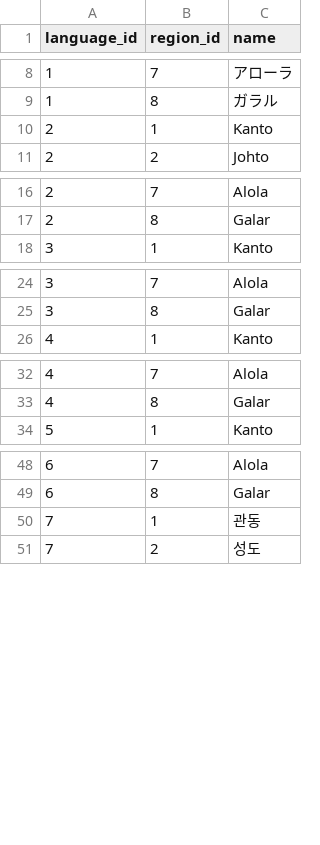
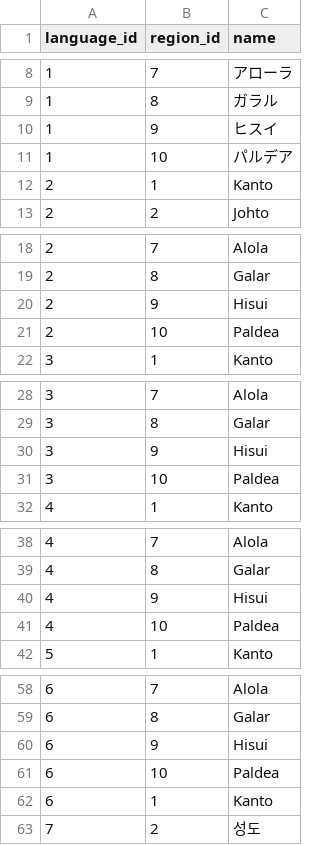
Before and after one commit to jpirnat/dex, a CSV file: data/region_names.csv, drawn as a sheet; only a part is shown, gaps mark what is left out; removed rows and columns are numbered as before the commit, all else as after; the diff covers the shown part only; the diff names each change by its address in the sheet, - before the commit and + after, or states it on an @@ line.

Commit message:
Regions and region names for Legends: Arceus and Scarlet/Violet.

```diff
--- a/data/region_names.csv
+++ b/data/region_names.csv
+row 10: 1 | 9 | ヒスイ
+row 11: 1 | 10 | パルデア
+row 20: 2 | 9 | Hisui
+row 21: 2 | 10 | Paldea
+row 30: 3 | 9 | Hisui
+row 31: 3 | 10 | Paldea
+row 40: 4 | 9 | Hisui
+row 41: 4 | 10 | Paldea
-row 50: 7 | 1 | 관동
+row 60: 6 | 9 | Hisui
+row 61: 6 | 10 | Paldea
+row 62: 6 | 1 | Kanto
```
Also changed, not shown: 10 added rows elsewhere in this file, 1 other file.
